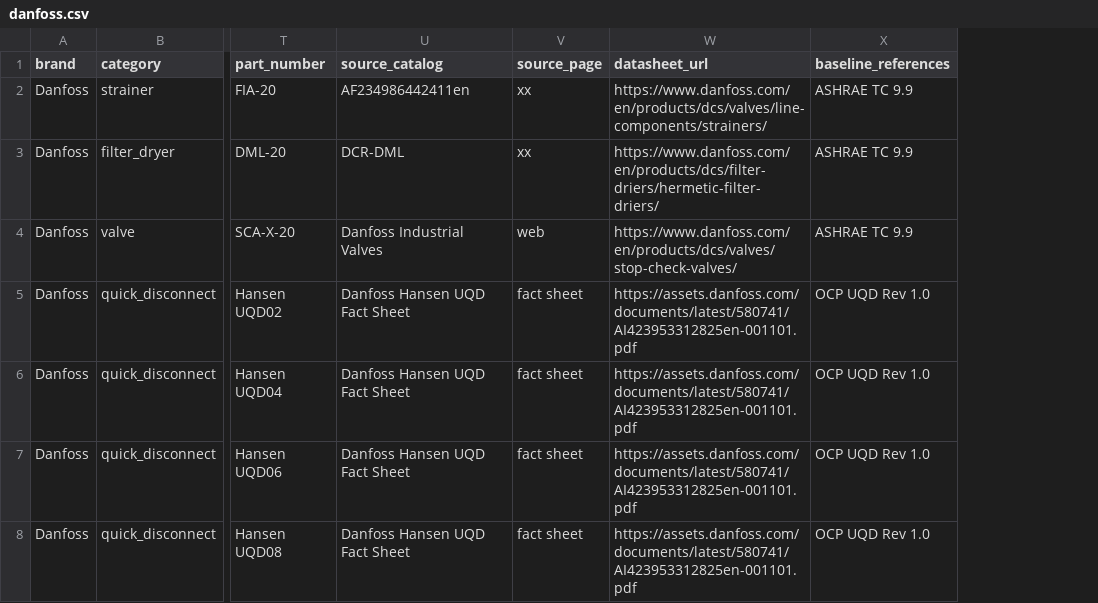
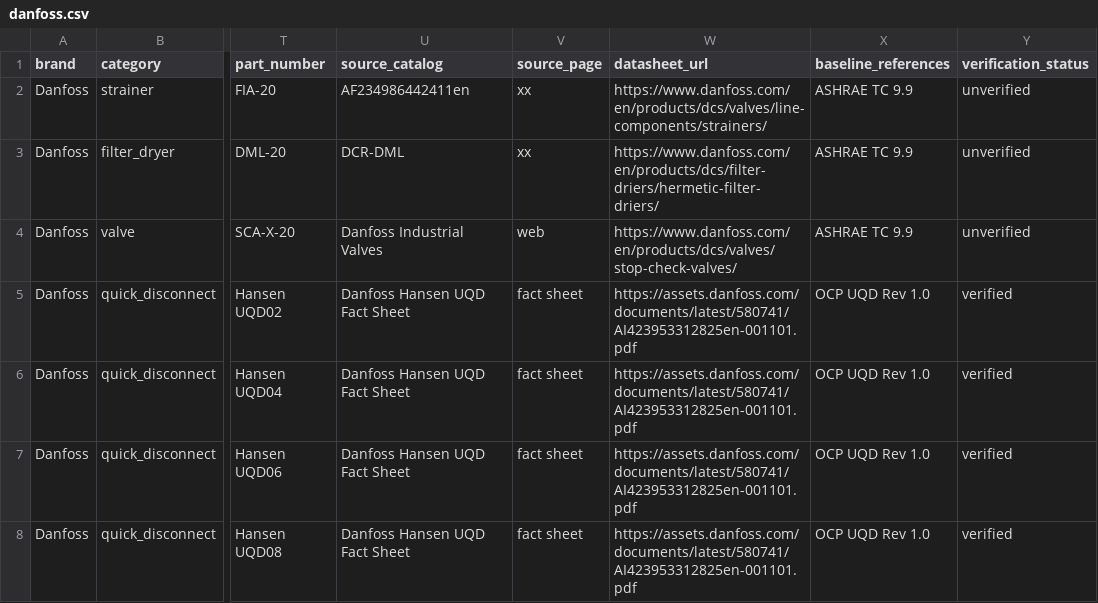
Before and after one commit to RGoharimehr/DATA-CENTER-EQUIPMENT-FINDER, a CSV file: src/datacenter_equipment_finder/data/vendors/danfoss.csv, drawn as a sheet; only a part is shown, gaps mark what is left out; the diff names each change by its address in the sheet, - before the commit and + after, or states it on an @@ line.

```diff
--- a/src/datacenter_equipment_finder/data/vendors/danfoss.csv
+++ b/src/datacenter_equipment_finder/data/vendors/danfoss.csv
+column Y (verification_status), rows 2-8: unverified | unverified | unverified | verified | verified | verified | verified
```
Also changed, not shown: src/datacenter_equipment_finder/data/vendors/accelsius.csv, src/datacenter_equipment_finder/data/vendors/airedale.csv, 26 other files.
